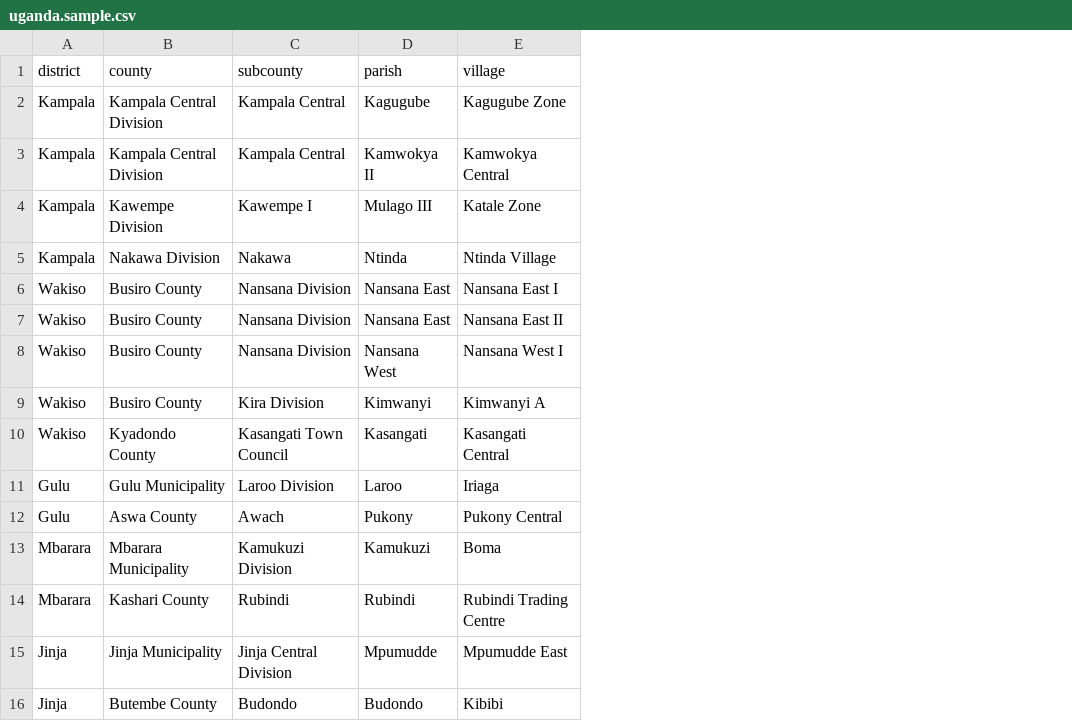
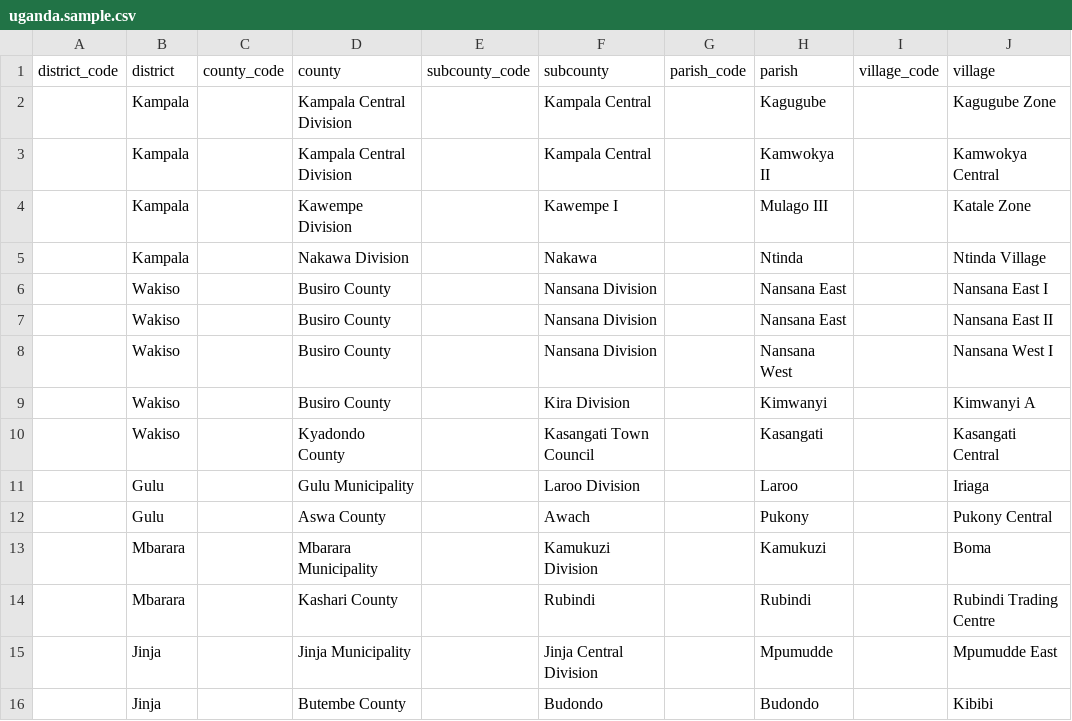
Before and after one commit to AropetJ/ugkit, a CSV file: packages/ug-locale/data/uganda.sample.csv, drawn as a sheet; the diff names each change by its address in the sheet, - before the commit and + after, or states it on an @@ line.

```diff
--- a/packages/ug-locale/data/uganda.sample.csv
+++ b/packages/ug-locale/data/uganda.sample.csv
+column A (district_code), empty
+column C (county_code), empty
+column E (subcounty_code), empty
+column G (parish_code), empty
+column I (village_code), empty
```
Also changed, not shown: packages/ug-locale/data/uganda.csv, 18 other files.
